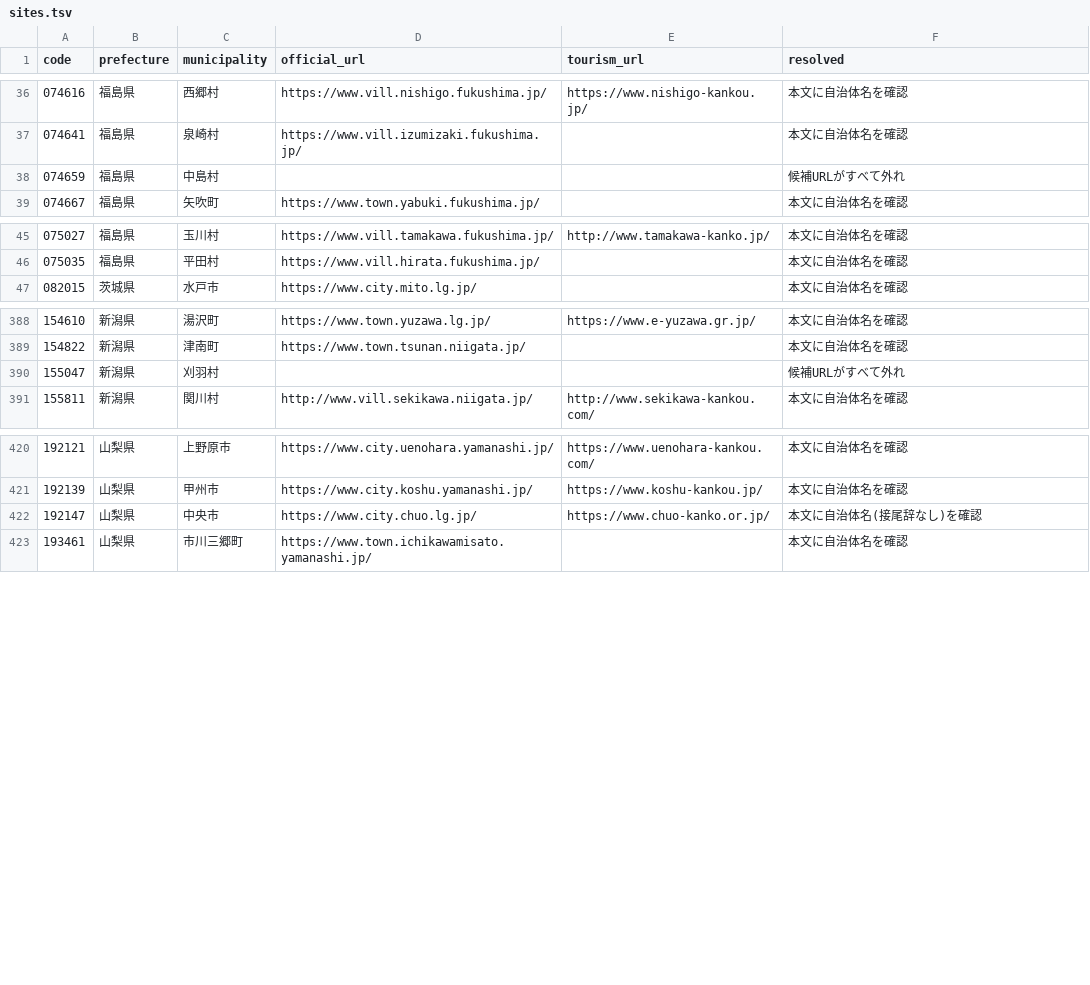
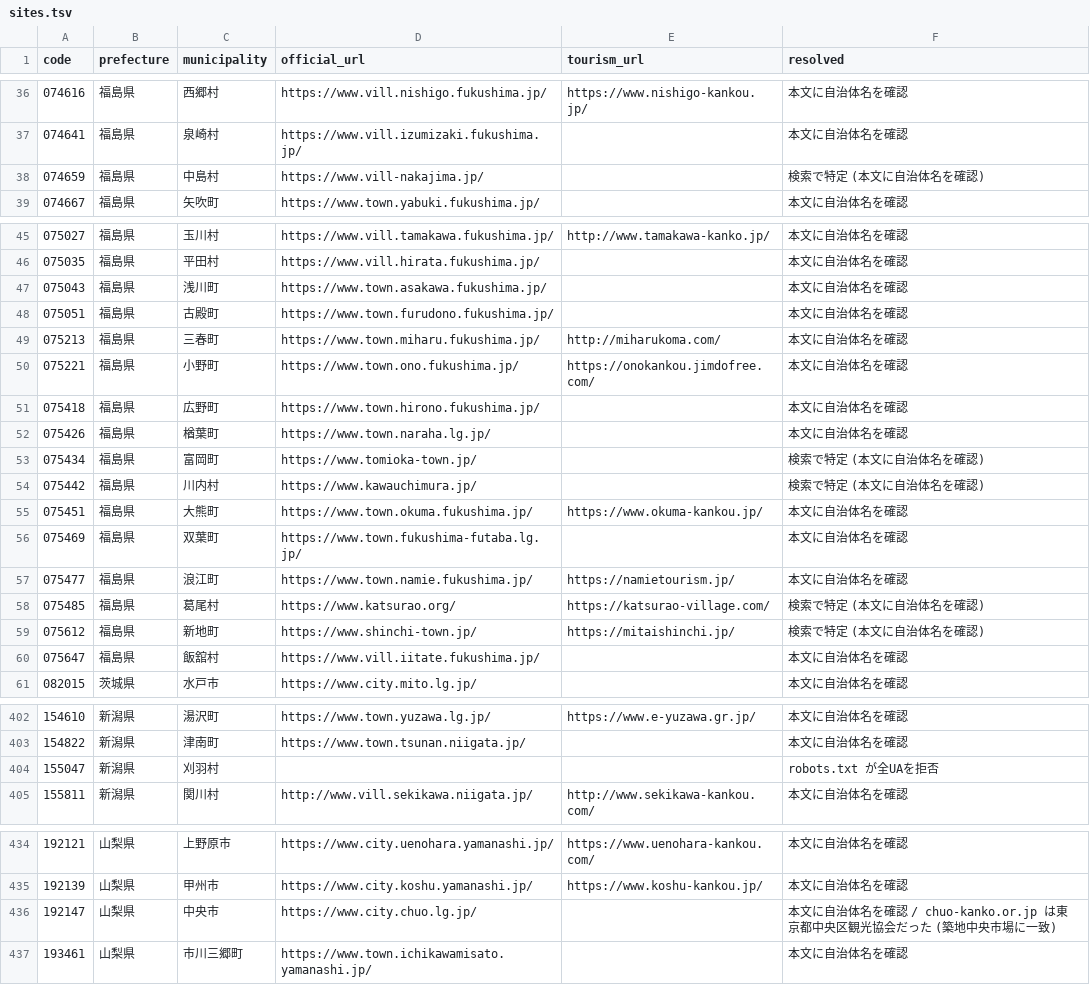
Before and after one commit to inezoine-web/wasshoy-, a TSV file: registry/sites.tsv, drawn as a sheet; only a part is shown, gaps mark what is left out.

```diff
--- a/registry/sites.tsv
+++ b/registry/sites.tsv
@@ -37,3 +37,3 @@ code	prefecture	municipality	official_url	tourism_url	resolved
 074641	福島県	泉崎村	https://www.vill.izumizaki.fukushima.jp/		本文に自治体名を確認
-074659	福島県	中島村			候補URLがすべて外れ
+074659	福島県	中島村	https://www.vill-nakajima.jp/		検索で特定 (本文に自治体名を確認)
 074667	福島県	矢吹町	https://www.town.yabuki.fukushima.jp/		本文に自治体名を確認
@@ -46,2 +46,16 @@ code	prefecture	municipality	official_url	tourism_url	resolved
 075035	福島県	平田村	https://www.vill.hirata.fukushima.jp/		本文に自治体名を確認
+075043	福島県	浅川町	https://www.town.asakawa.fukushima.jp/		本文に自治体名を確認
+075051	福島県	古殿町	https://www.town.furudono.fukushima.jp/		本文に自治体名を確認
+075213	福島県	三春町	https://www.town.miharu.fukushima.jp/	http://miharukoma.com/	本文に自治体名を確認
+075221	福島県	小野町	https://www.town.ono.fukushima.jp/	https://onokankou.jimdofree.com/	本文に自治体名を確認
+075418	福島県	広野町	https://www.town.hirono.fukushima.jp/		本文に自治体名を確認
+075426	福島県	楢葉町	https://www.town.naraha.lg.jp/		本文に自治体名を確認
+075434	福島県	富岡町	https://www.tomioka-town.jp/		検索で特定 (本文に自治体名を確認)
+075442	福島県	川内村	https://www.kawauchimura.jp/		検索で特定 (本文に自治体名を確認)
+075451	福島県	大熊町	https://www.town.okuma.fukushima.jp/	https://www.okuma-kankou.jp/	本文に自治体名を確認
+075469	福島県	双葉町	https://www.town.fukushima-futaba.lg.jp/		本文に自治体名を確認
+075477	福島県	浪江町	https://www.town.namie.fukushima.jp/	https://namietourism.jp/	本文に自治体名を確認
+075485	福島県	葛尾村	https://www.katsurao.org/	https://katsurao-village.com/	検索で特定 (本文に自治体名を確認)
+075612	福島県	新地町	https://www.shinchi-town.jp/	https://mitaishinchi.jp/	検索で特定 (本文に自治体名を確認)
+075647	福島県	飯舘村	https://www.vill.iitate.fukushima.jp/		本文に自治体名を確認
 082015	茨城県	水戸市	https://www.city.mito.lg.jp/		本文に自治体名を確認
@@ -389,3 +403,3 @@ code	prefecture	municipality	official_url	tourism_url	resolved
 154822	新潟県	津南町	https://www.town.tsunan.niigata.jp/		本文に自治体名を確認
-155047	新潟県	刈羽村			候補URLがすべて外れ
+155047	新潟県	刈羽村			robots.txt が全UAを拒否
 155811	新潟県	関川村	http://www.vill.sekikawa.niigata.jp/	http://www.sekikawa-kankou.com/	本文に自治体名を確認
@@ -421,3 +435,3 @@ code	prefecture	municipality	official_url	tourism_url	resolved
 192139	山梨県	甲州市	https://www.city.koshu.yamanashi.jp/	https://www.koshu-kankou.jp/	本文に自治体名を確認
-192147	山梨県	中央市	https://www.city.chuo.lg.jp/	https://www.chuo-kanko.or.jp/	本文に自治体名(接尾辞なし)を確認
+192147	山梨県	中央市	https://www.city.chuo.lg.jp/		本文に自治体名を確認 / chuo-kanko.or.jp は東京都中央区観光協会だった (築地中央市場に一致)
 193461	山梨県	市川三郷町	https://www.town.ichikawamisato.yamanashi.jp/		本文に自治体名を確認
```
Also changed, not shown: 1 other file.
